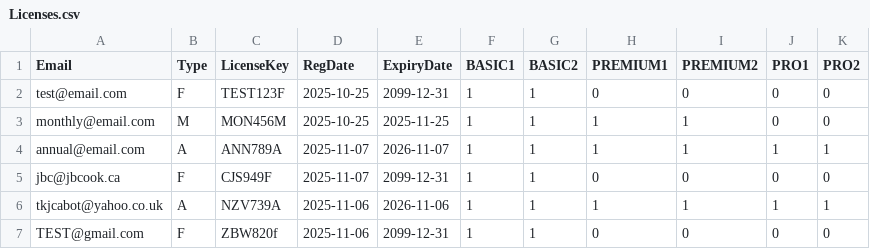
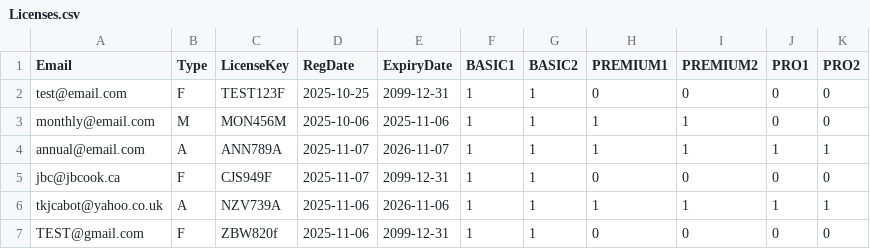
Before and after one commit to jbc-ezl/ezl-licenses, a CSV file: Licenses.csv, drawn as a sheet.

Commit message:
Fix registration and expiry dates for monthly license
Updated registration date and expiry date for monthly license.

```diff
--- a/Licenses.csv
+++ b/Licenses.csv
@@ -2,3 +2,3 @@ Email,Type,LicenseKey,RegDate,ExpiryDate,BASIC1,BASIC2,PREMIUM1,PREMIUM2,PRO1,PR
 test@email.com,F,TEST123F,2025-10-25,2099-12-31,1,1,0,0,0,0
-monthly@email.com,M,MON456M,2025-10-25,2025-11-25,1,1,1,1,0,0
+monthly@email.com,M,MON456M,2025-10-06,2025-11-06,1,1,1,1,0,0
 annual@email.com,A,ANN789A,2025-11-07,2026-11-07,1,1,1,1,1,1
```
